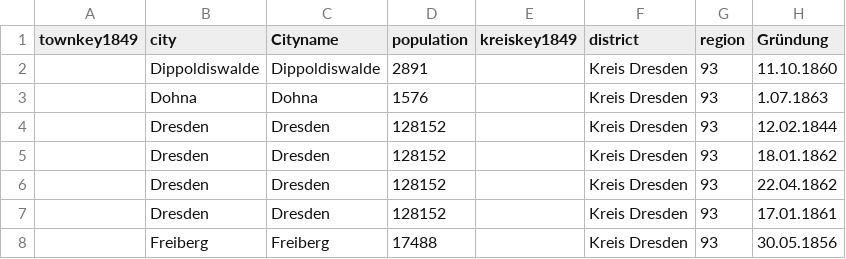
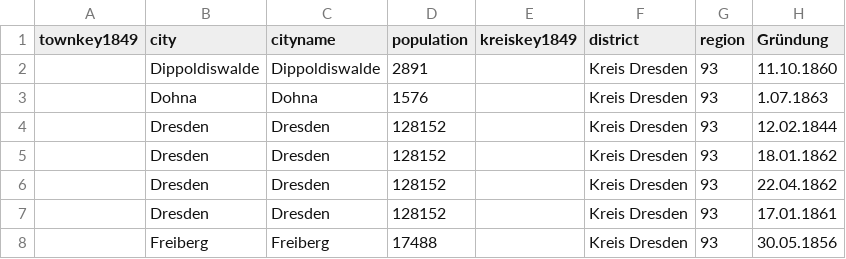
Before and after one commit to Lucasodn/Gellner, a CSV file: data/Proxy Nationalism/Turnvereine Kingdom of Saxony.csv, drawn as a sheet; only a part is shown; the diff names each change by its address in the sheet, - before the commit and + after, or states it on an @@ line.

```diff
--- a/data/Proxy Nationalism/Turnvereine Kingdom of Saxony.csv
+++ b/data/Proxy Nationalism/Turnvereine Kingdom of Saxony.csv
-C1: Cityname
+C1: cityname
```
Also changed, not shown: data/Data Proxy Industrializtaion/Berufsstatistik Sachsen 1861.csv, 6 other files.
